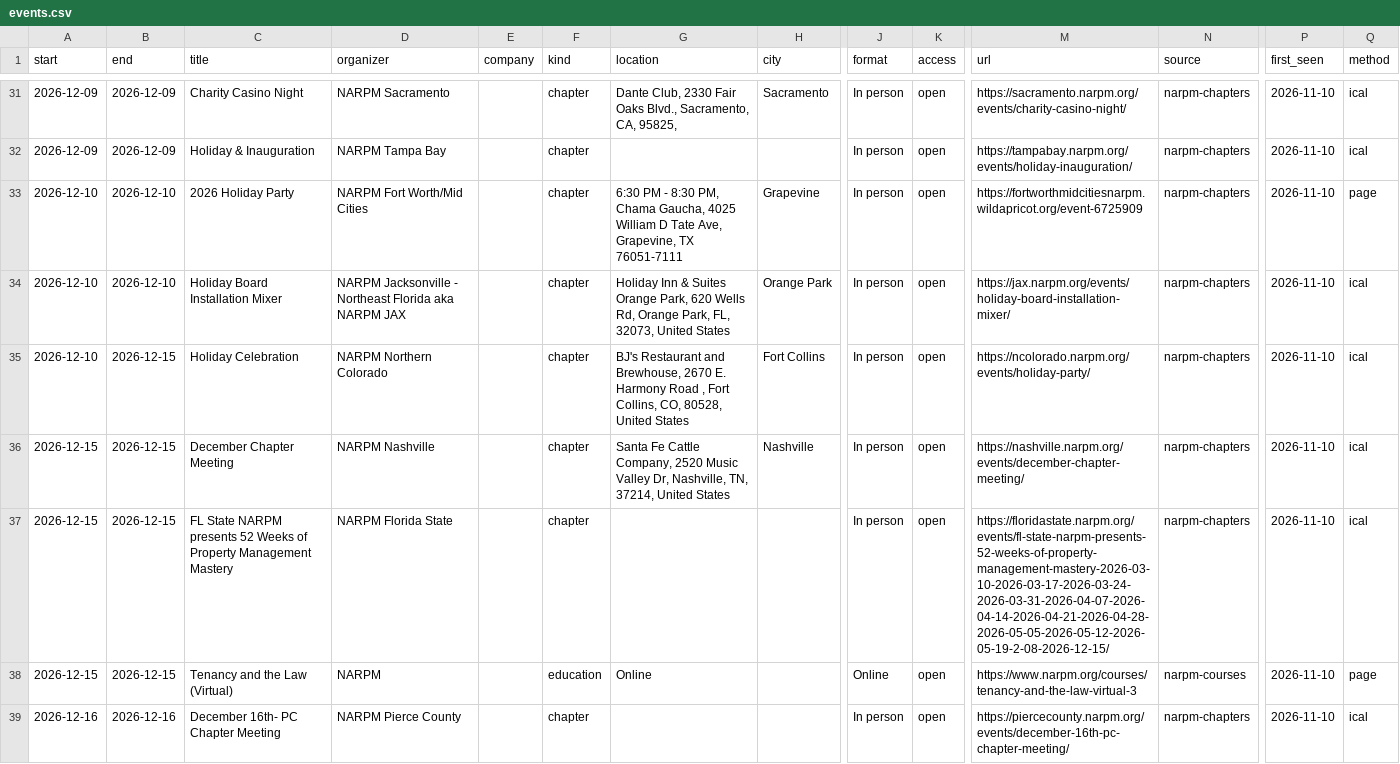
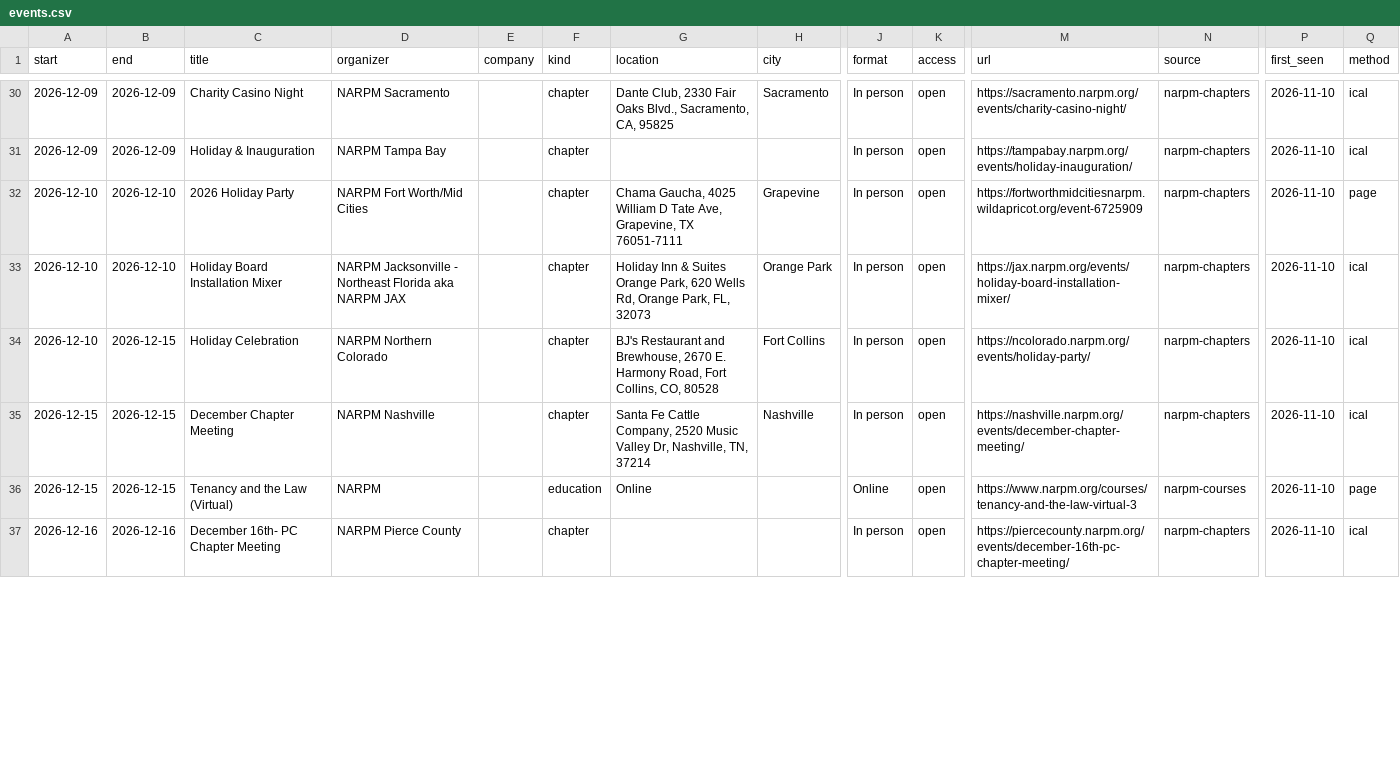
Before and after one commit to eh2homes-dot/syndeo-jobsearch, a CSV file: output/2026-11-10/events.csv, drawn as a sheet; only a part is shown, gaps mark what is left out; removed rows and columns are numbered as before the commit, all else as after; rows hold the shown columns only; the diff covers the shown part only; the diff names each change by its address in the sheet, - before the commit and + after, or states it on an @@ line.

Commit message:
events 2026-11-10

```diff
--- a/output/2026-11-10/events.csv
+++ b/output/2026-11-10/events.csv
-G30 (location): …Sacramento, CA, 95825,
+G30 (location): …Sacramento, CA, 95825
-G32 (location): 6:30 PM - 8:30 PM, Chama Gaucha,…
+G32 (location): Chama Gaucha,…
-G33 (location): …Park, FL, 32073, United States
+G33 (location): …Park, FL, 32073
-G34 (location): …E. Harmony Road , Fort Collins, CO, 80528, United States
+G34 (location): …E. Harmony Road, Fort Collins, CO, 80528
-G35 (location): …Nashville, TN, 37214, United States
+G35 (location): …Nashville, TN, 37214
-row 37: 2026-12-15 | 2026-12-15 | FL State NARPM presents 52 Weeks of Property Management Mastery | NARPM Florida State |  | chapter |  |  | In person | open | https://floridastate.narpm.org/events/fl-state-narpm-presents-52-weeks-of-property-management-mastery-2026-03-10-2026-03-17-2026-03-24-2026-03-31-2026-04-07-2026-04-14-2026-04-21-2026-04-28-2026-05-05-2026-05-12-2026-05-19-2-08-2026-12-15/ | narpm-chapters | 2026-11-10 | ical
```
Also changed, not shown: 5 added rows, 6 removed rows and 22 edited cells elsewhere in this file, output/2026-11-10/events_sources.csv, 6 other files.
